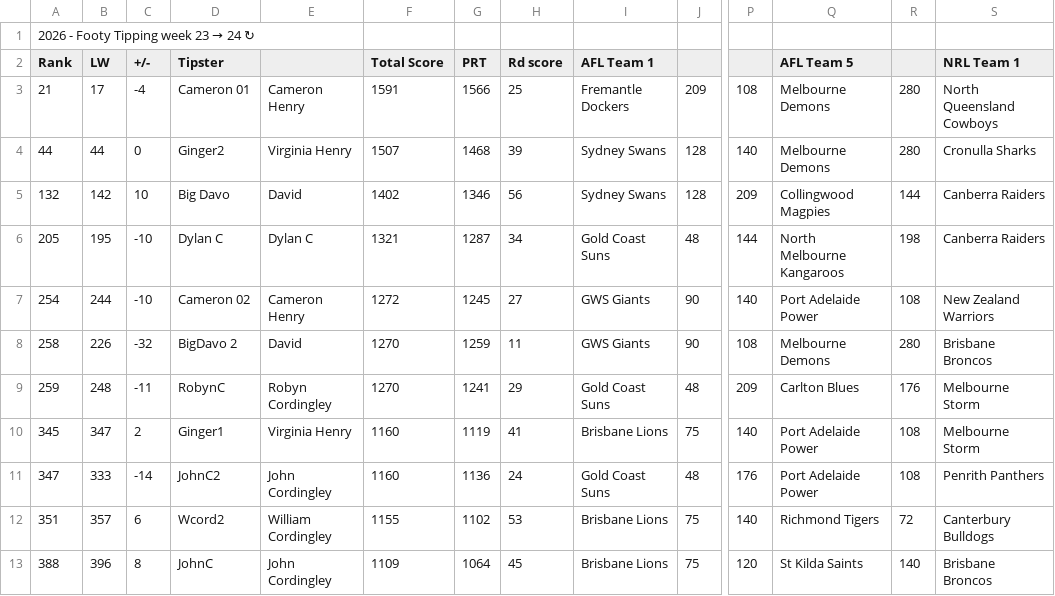
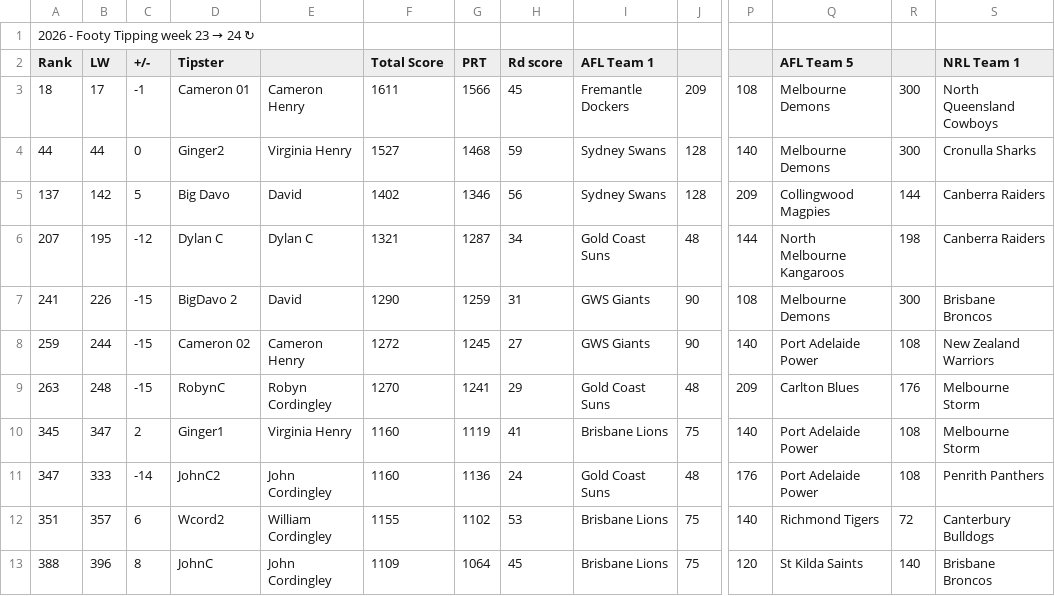
Before and after one commit to Big-Davo/2026-footy-picks, a CSV file: friends-data.csv, drawn as a sheet; only a part is shown, gaps mark what is left out; removed rows and columns are numbered as before the commit, all else as after; rows hold the shown columns only; the diff names each change by its address in the sheet, - before the commit and + after, or states it on an @@ line.

Commit message:
Auto-score update (PPW, NRL R24)

```diff
--- a/friends-data.csv
+++ b/friends-data.csv
-A3 (Rank): 21
+A3 (Rank): 18
-C3 (+/-): -4
+C3 (+/-): -1
-F3 (Total Score): 1591
+F3 (Total Score): 1611
-H3 (Rd score): 25
+H3 (Rd score): 45
-R3:R4: 280
+R3:R4: 300
-F4 (Total Score): 1507
+F4 (Total Score): 1527
-H4 (Rd score): 39
+H4 (Rd score): 59
-A5 (Rank): 132
+A5 (Rank): 137
-C5 (+/-): 10
+C5 (+/-): 5
-A6 (Rank): 205
+A6 (Rank): 207
-C6 (+/-): -10
+C6 (+/-): -12
+row 7: 241 | 226 | -15 | BigDavo 2 | David | 1290 | 1259 | 31 | GWS Giants | 90 | 108 | Melbourne Demons | 300 | Brisbane Broncos
-A8 (Rank): 254
+A8 (Rank): 259
-C8 (+/-): -10
+C8 (+/-): -15
-row 8: 258 | 226 | -32 | BigDavo 2 | David | 1270 | 1259 | 11 | GWS Giants | 90 | 108 | Melbourne Demons | 280 | Brisbane Broncos
-A9 (Rank): 259
+A9 (Rank): 263
-C9 (+/-): -11
+C9 (+/-): -15
```
